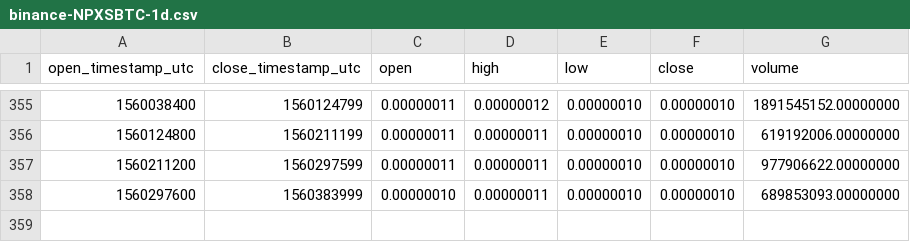
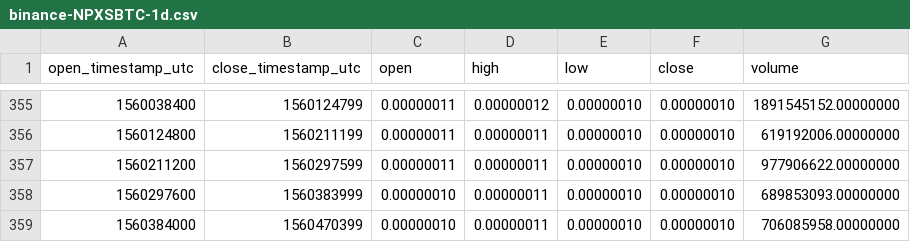
Before and after one commit to cryptobigbro/binance-NPXSBTC, a CSV file: binance-NPXSBTC-1d.csv, drawn as a sheet; only a part is shown, gaps mark what is left out; the diff names each change by its address in the sheet, - before the commit and + after, or states it on an @@ line.

```diff
--- a/binance-NPXSBTC-1d.csv
+++ b/binance-NPXSBTC-1d.csv
+row 359: 1560384000 | 1560470399 | 0.00000010 | 0.00000011 | 0.00000010 | 0.00000010 | 706085958.00000000
```
Also changed, not shown: binance-NPXSBTC-1h.csv.
